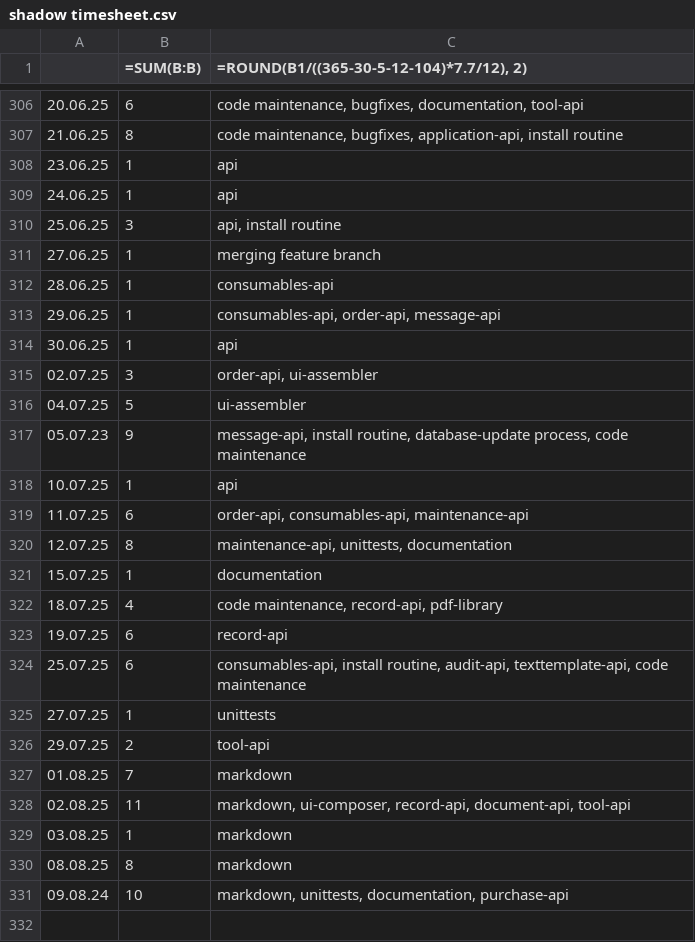
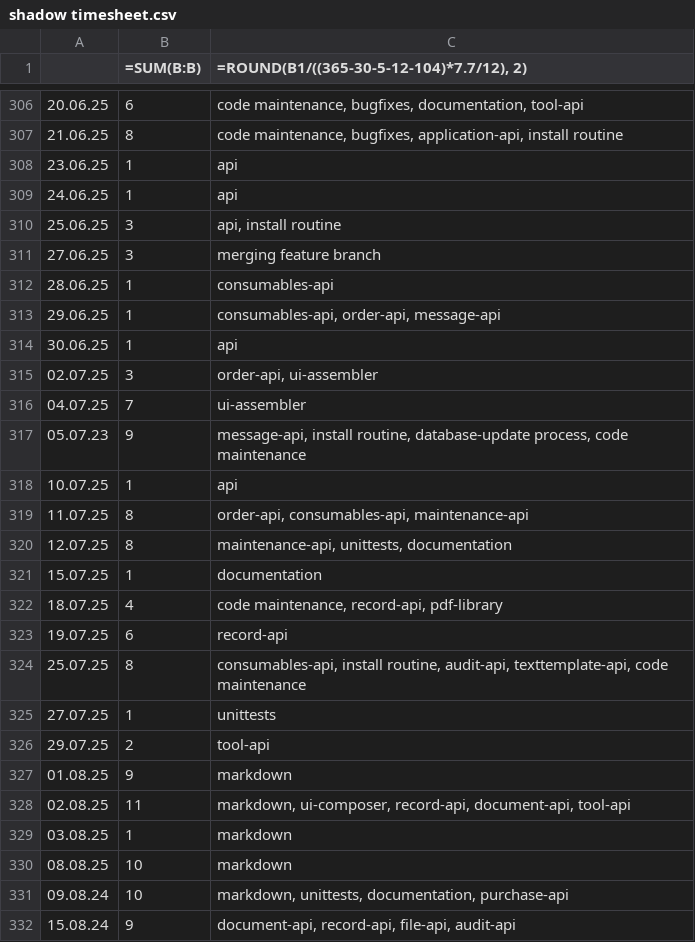
Before and after one commit to erroronline1/caro, a CSV file: shadow timesheet.csv, drawn as a sheet; only a part is shown, gaps mark what is left out; the diff covers the shown part only.

Commit message:
timetracking and adding all the hours coming early without hope, without witness, without reward

```diff
--- a/shadow timesheet.csv
+++ b/shadow timesheet.csv
@@ -310,3 +310,3 @@
 25.06.25,3,"api, install routine"
-27.06.25,1,"merging feature branch"
+27.06.25,3,"merging feature branch"
 28.06.25,1,consumables-api
@@ -315,6 +315,6 @@
 02.07.25,3,"order-api, ui-assembler"
-04.07.25,5,"ui-assembler"
+04.07.25,7,"ui-assembler"
 05.07.23,9,"message-api, install routine, database-update process, code maintenance"
 10.07.25,1,api
-11.07.25,6,"order-api, consumables-api, maintenance-api"
+11.07.25,8,"order-api, consumables-api, maintenance-api"
 12.07.25,8,"maintenance-api, unittests, documentation"
@@ -323,9 +323,10 @@
 19.07.25,6,"record-api"
-25.07.25,6,"consumables-api, install routine, audit-api, texttemplate-api, code maintenance"
+25.07.25,8,"consumables-api, install routine, audit-api, texttemplate-api, code maintenance"
 27.07.25,1,unittests
 29.07.25,2,"tool-api"
-01.08.25,7,"markdown"
+01.08.25,9,"markdown"
 02.08.25,11,"markdown, ui-composer, record-api, document-api, tool-api"
 03.08.25,1,markdown
-08.08.25,8,markdown
+08.08.25,10,markdown
 09.08.24,10,"markdown, unittests, documentation, purchase-api"
+15.08.24,9,"document-api, record-api, file-api, audit-api"
```
Also changed, not shown: 18 edited cells elsewhere in this file.
